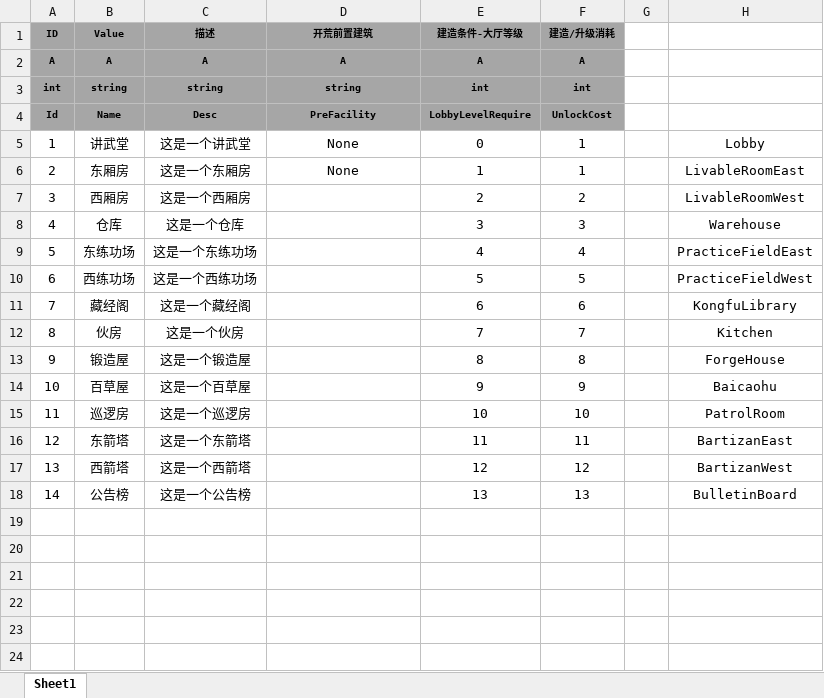
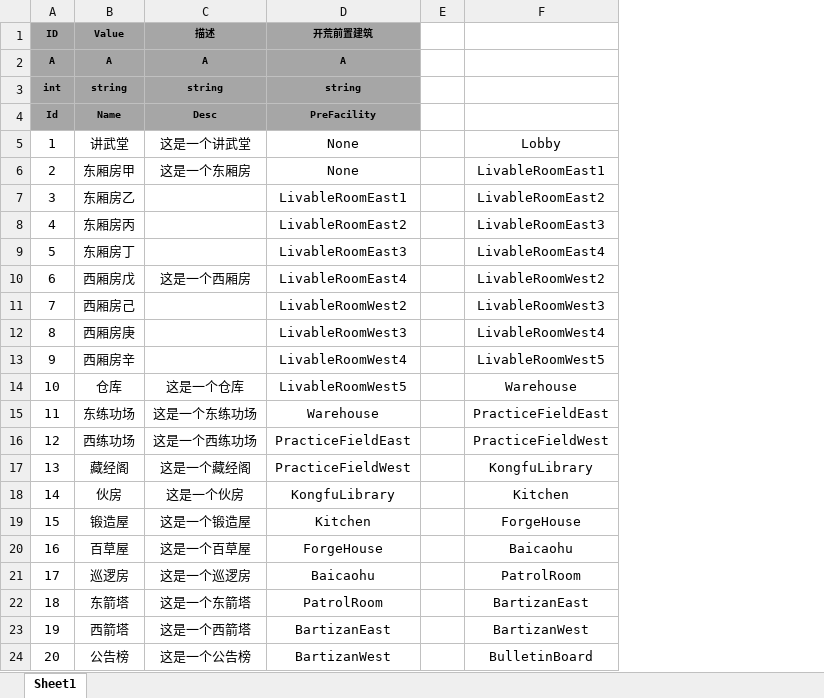
Before and after one commit to tkonexhh/simswordsman, an Excel workbook: Tables/Sources/gameplay/Facility/FacilityConfig.xlsx, sheet Sheet1, drawn as a sheet; values as stored, in another font and other column widths than the file's, no borders; removed rows and columns are numbered as before the commit, all else as after; the diff names each change by its address in the sheet, - before the commit and + after, or states it on an @@ line.

```diff
--- a/Tables/Sources/gameplay/Facility/FacilityConfig.xlsx (sheet Sheet1)
+++ b/Tables/Sources/gameplay/Facility/FacilityConfig.xlsx (sheet Sheet1)
-column E (建造条件-大厅等级), rows 2-18: A | int | LobbyLevelRequire | 0 | 1 | 2 | 3 | 4 | 5 | 6 | 7 | 8 | 9 | 10 | 11 | 12 | 13
-column F (建造/升级消耗), rows 2-18: A | int | UnlockCost | 1 | 1 | 2 | 3 | 4 | 5 | 6 | 7 | 8 | 9 | 10 | 11 | 12 | 13
-B6 (Value): 东厢房
+B6 (Value): 东厢房甲
-F6: LivableRoomEast
+F6: LivableRoomEast1
+row 7: 3 | 东厢房乙 |  | LivableRoomEast1 |  | LivableRoomEast2
+row 8: 4 | 东厢房丙 |  | LivableRoomEast2 |  | LivableRoomEast3
+row 9: 5 | 东厢房丁 |  | LivableRoomEast3 |  | LivableRoomEast4
@@ column A (ID) renumbered from row 10 down @@
-B10 (Value): 西厢房
+B10 (Value): 西厢房戊
-D10 (开荒前置建筑): (empty)
+D10 (开荒前置建筑): LivableRoomEast4
-F10: LivableRoomWest
+F10: LivableRoomWest2
+row 11: 7 | 西厢房己 |  | LivableRoomWest2 |  | LivableRoomWest3
+row 12: 8 | 西厢房庚 |  | LivableRoomWest3 |  | LivableRoomWest4
+row 13: 9 | 西厢房辛 |  | LivableRoomWest4 |  | LivableRoomWest5
-D14 (开荒前置建筑): (empty)
+D14 (开荒前置建筑): LivableRoomWest5
-D15 (开荒前置建筑): (empty)
+D15 (开荒前置建筑): Warehouse
-D16 (开荒前置建筑): (empty)
+D16 (开荒前置建筑): PracticeFieldEast
-D17 (开荒前置建筑): (empty)
+D17 (开荒前置建筑): PracticeFieldWest
-D18 (开荒前置建筑): (empty)
+D18 (开荒前置建筑): KongfuLibrary
-D19 (开荒前置建筑): (empty)
+D19 (开荒前置建筑): Kitchen
-D20 (开荒前置建筑): (empty)
+D20 (开荒前置建筑): ForgeHouse
-D21 (开荒前置建筑): (empty)
+D21 (开荒前置建筑): Baicaohu
-D22 (开荒前置建筑): (empty)
+D22 (开荒前置建筑): PatrolRoom
-D23 (开荒前置建筑): (empty)
+D23 (开荒前置建筑): BartizanEast
-D24 (开荒前置建筑): (empty)
+D24 (开荒前置建筑): BartizanWest
```
Also changed, not shown: Tables/Sources/gameplay/Facility/FacilityLivableRoom.xlsx, Tables/Sources/gameplay/Facility/FacilityPracticeField.xlsx, 1 other file.
